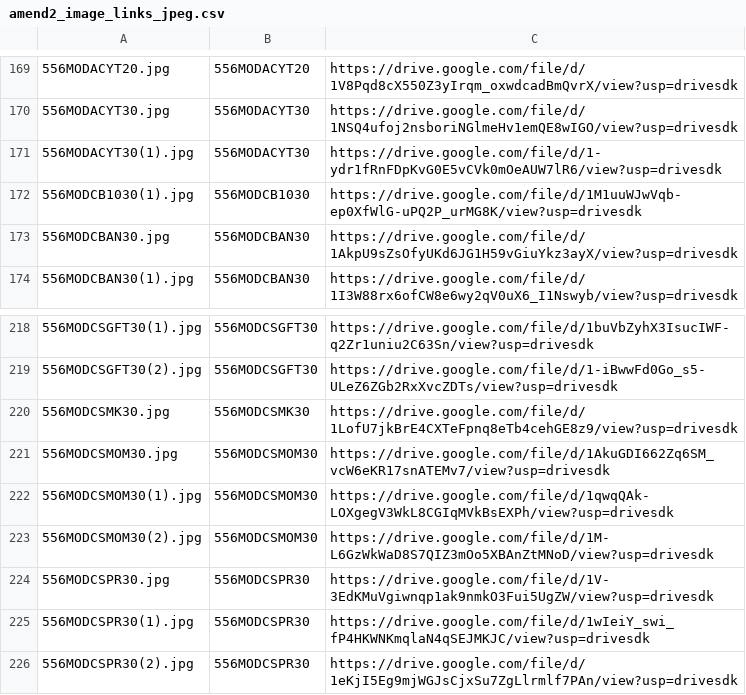
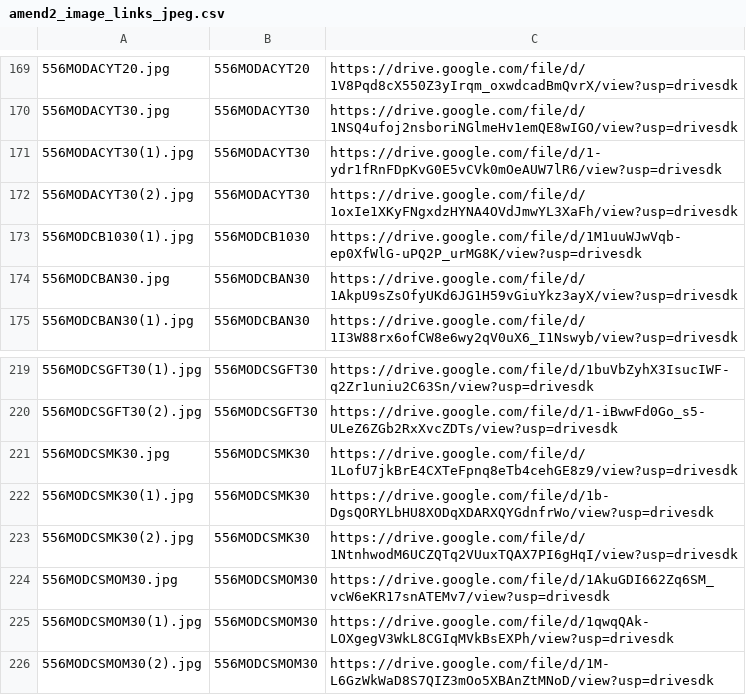
Before and after one commit to Michael-A2/Amend2-ItemLeadTimes, a CSV file: amend2_image_links_jpeg.csv, drawn as a sheet; only a part is shown, gaps mark what is left out; the shorter side is filled out with more unchanged rows; the diff names each change by its address in the sheet, - before the commit and + after, or states it on an @@ line.

```diff
--- a/amend2_image_links_jpeg.csv
+++ b/amend2_image_links_jpeg.csv
+row 172: 556MODACYT30(2).jpg | 556MODACYT30 | https://drive.google.com/file/d/1oxIe1XKyFNgxdzHYNA4OVdJmwYL3XaFh/view?usp=drivesdk
+row 222: 556MODCSMK30(1).jpg | 556MODCSMK30 | https://drive.google.com/file/d/1b-DgsQORYLbHU8XODqXDARXQYGdnfrWo/view?usp=drivesdk
+row 223: 556MODCSMK30(2).jpg | 556MODCSMK30 | https://drive.google.com/file/d/1NtnhwodM6UCZQTq2VUuxTQAX7PI6gHqI/view?usp=drivesdk
```
Also changed, not shown: amend2_image_links_png.csv.
